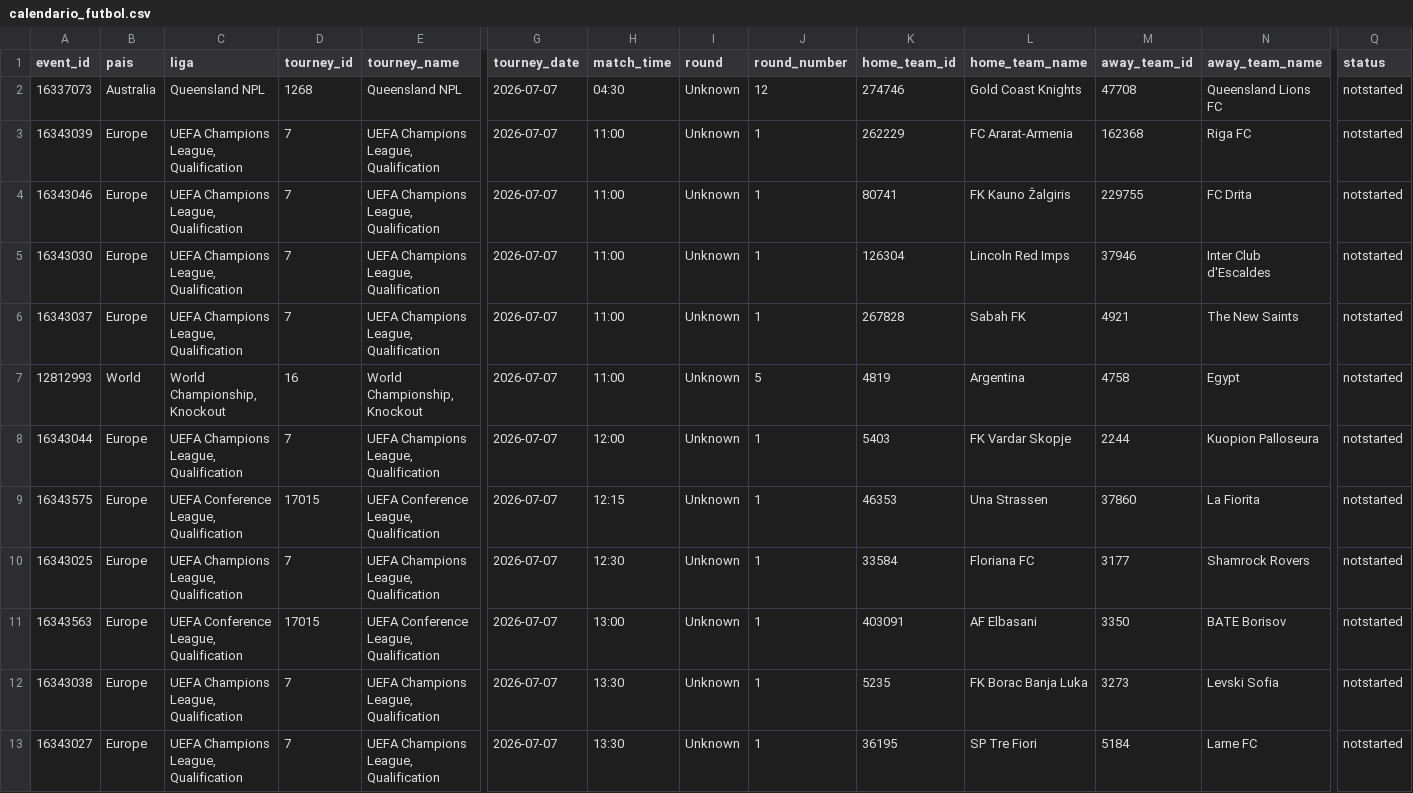
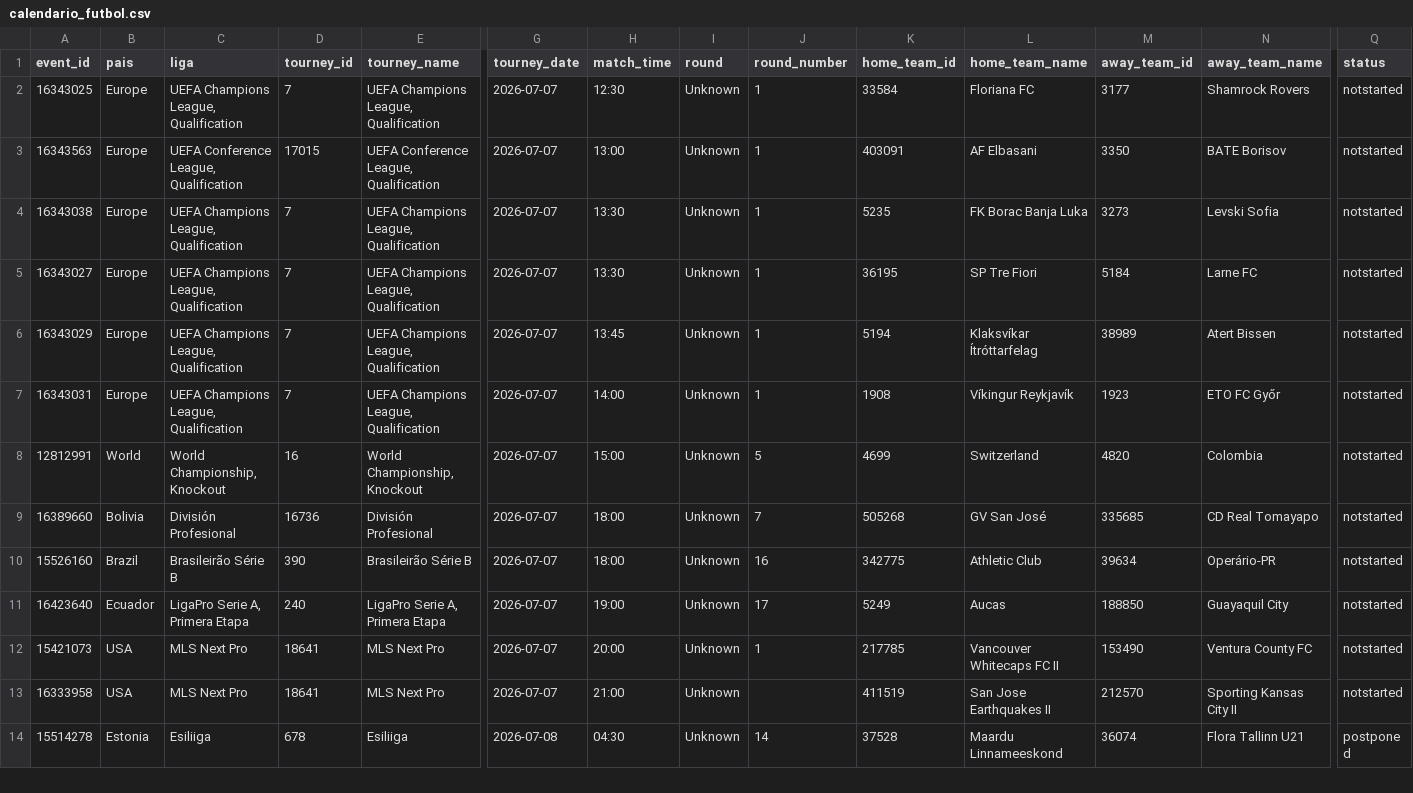
Before and after one commit to rovivadigital-cpu/futbol, a CSV file: datos/calendario_futbol.csv, drawn as a sheet; only a part is shown, gaps mark what is left out; the shorter side is filled out with more unchanged rows; rows hold the shown columns only; the diff names each change by its address in the sheet, - before the commit and + after, or states it on an @@ line.

Commit message:
Limpieza de partidos jugados - 2026-07-07 12:28:51

```diff
--- a/datos/calendario_futbol.csv
+++ b/datos/calendario_futbol.csv
-row 2: 16337073 | Australia | Queensland NPL | 1268 | Queensland NPL | 2026-07-07 | 04:30 | Unknown | 12 | 274746 | Gold Coast Knights | 47708 | Queensland Lions FC | notstarted
-row 3: 16343039 | Europe | UEFA Champions League, Qualification | 7 | UEFA Champions League, Qualification | 2026-07-07 | 11:00 | Unknown | 1 | 262229 | FC Ararat-Armenia | 162368 | Riga FC | notstarted
-row 4: 16343046 | Europe | UEFA Champions League, Qualification | 7 | UEFA Champions League, Qualification | 2026-07-07 | 11:00 | Unknown | 1 | 80741 | FK Kauno Žalgiris | 229755 | FC Drita | notstarted
-row 5: 16343030 | Europe | UEFA Champions League, Qualification | 7 | UEFA Champions League, Qualification | 2026-07-07 | 11:00 | Unknown | 1 | 126304 | Lincoln Red Imps | 37946 | Inter Club d'Escaldes | notstarted
-row 6: 16343037 | Europe | UEFA Champions League, Qualification | 7 | UEFA Champions League, Qualification | 2026-07-07 | 11:00 | Unknown | 1 | 267828 | Sabah FK | 4921 | The New Saints | notstarted
-row 7: 12812993 | World | World Championship, Knockout | 16 | World Championship, Knockout | 2026-07-07 | 11:00 | Unknown | 5 | 4819 | Argentina | 4758 | Egypt | notstarted
-row 8: 16343044 | Europe | UEFA Champions League, Qualification | 7 | UEFA Champions League, Qualification | 2026-07-07 | 12:00 | Unknown | 1 | 5403 | FK Vardar Skopje | 2244 | Kuopion Palloseura | notstarted
-row 9: 16343575 | Europe | UEFA Conference League, Qualification | 17015 | UEFA Conference League, Qualification | 2026-07-07 | 12:15 | Unknown | 1 | 46353 | Una Strassen | 37860 | La Fiorita | notstarted
```
